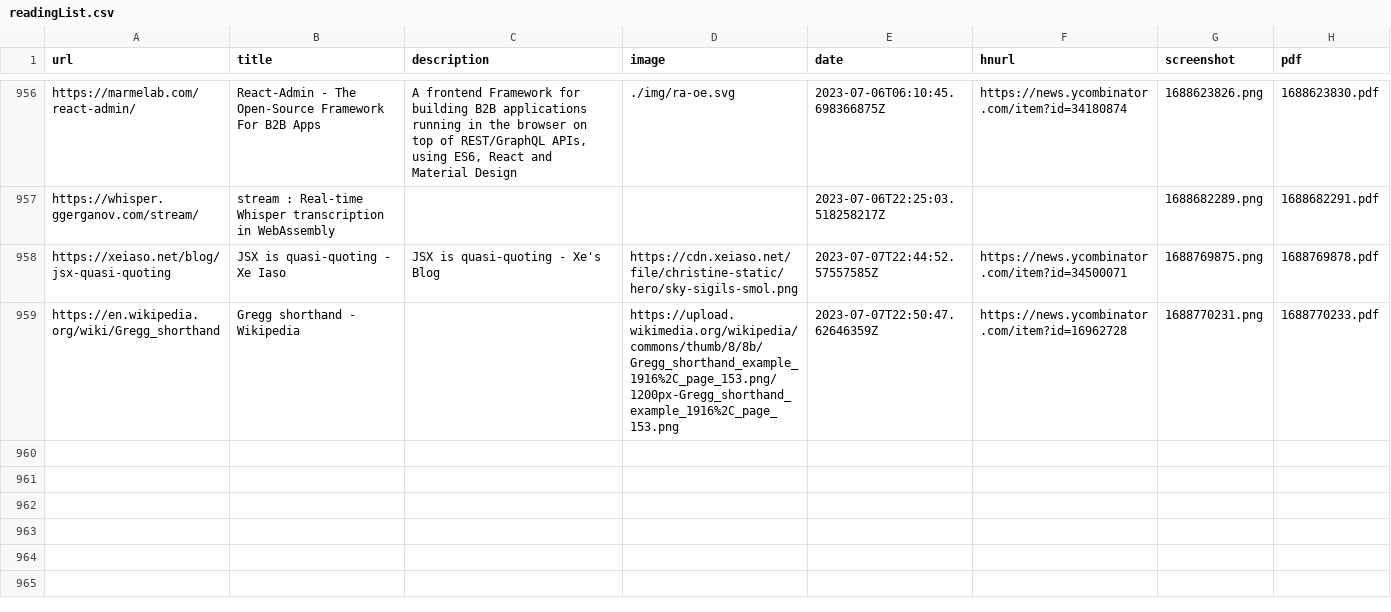
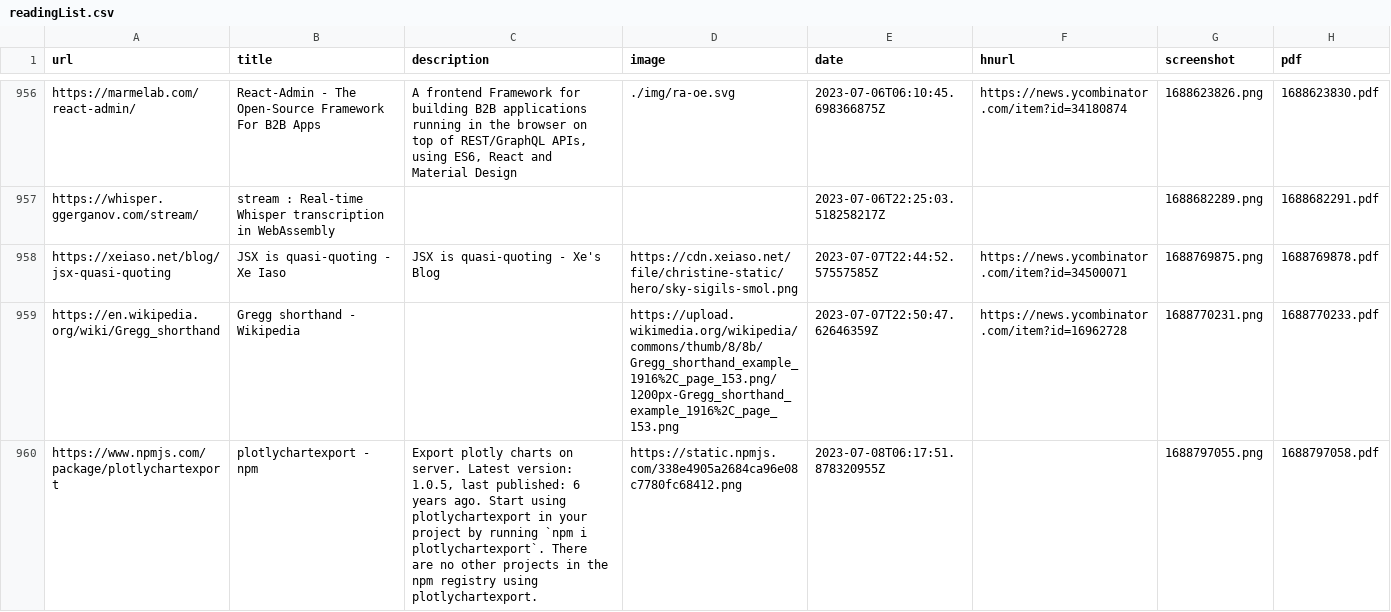
Before and after one commit to suryaatevellore/readingList, a CSV file: readingList.csv, drawn as a sheet; only a part is shown, gaps mark what is left out.

Commit message:
Automated reading list update on Sat Jul  8 06:17:51 UTC 2023

```diff
--- a/readingList.csv
+++ b/readingList.csv
@@ -959 +959,2 @@ https://xeiaso.net/blog/jsx-quasi-quoting,JSX is quasi-quoting - Xe Iaso,JSX is
 https://en.wikipedia.org/wiki/Gregg_shorthand,Gregg shorthand - Wikipedia,,https://upload.wikimedia.org/wikipedia/commons/thumb/8/8b/Gregg_shorthand_example_1916%2C_page_153.png/1200px-Gregg_shorthand_example_1916%2C_page_153.png,2023-07-07T22:50:47.62646359Z,https://news.ycombinator.com/item?id=16962728,1688770231.png,1688770233.pdf
+https://www.npmjs.com/package/plotlychartexport,plotlychartexport - npm,"Export plotly charts on server. Latest version: 1.0.5, last published: 6 years ago. Start using plotlychartexport in your project by running `npm i plotlychartexport`. There are no other projects in the npm registry using plotlychartexport.",https://static.npmjs.com/338e4905a2684ca96e08c7780fc68412.png,2023-07-08T06:17:51.878320955Z,,1688797055.png,1688797058.pdf
```
Also changed, not shown: 2 other files.
